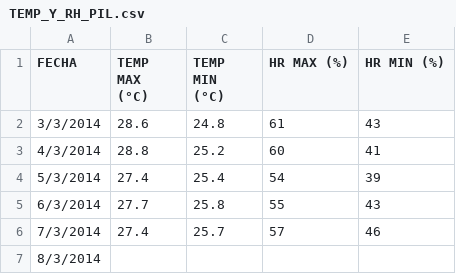
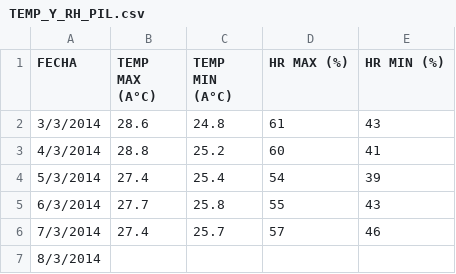
Before and after one commit to chirimacha/Laboratory, a CSV file: TEMP_Y_RH_PIL.csv, drawn as a sheet; only a part is shown; the diff names each change by its address in the sheet, - before the commit and + after, or states it on an @@ line.

```diff
--- a/TEMP_Y_RH_PIL.csv
+++ b/TEMP_Y_RH_PIL.csv
-B1: TEMP MAX (°C)
+B1: TEMP MAX (A°C)
-C1: TEMP MIN (°C)
+C1: TEMP MIN (A°C)
```
Also changed, not shown: 11 other files.
